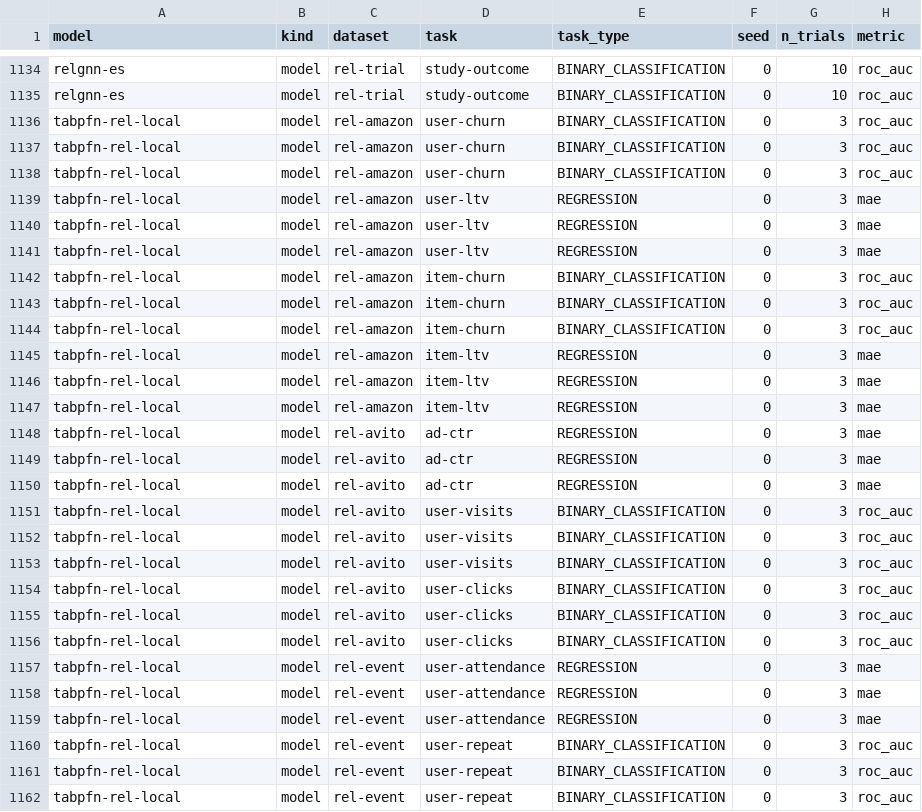
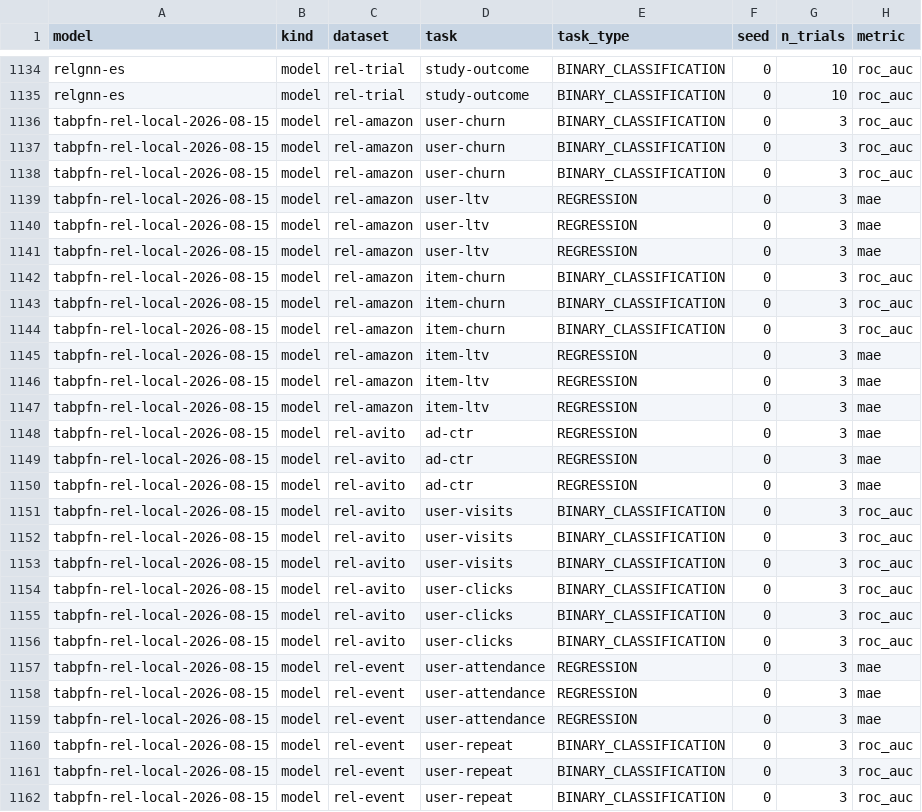
Before and after one commit to PriorLabs/relarena, a CSV file: baseline_results/results.csv, drawn as a sheet; only a part is shown, gaps mark what is left out; the diff covers the shown part only; the diff names each change by its address in the sheet, - before the commit and + after, or states it on an @@ line.

```diff
--- a/baseline_results/results.csv
+++ b/baseline_results/results.csv
-A1136:A1162 (model): tabpfn-rel-local
+A1136:A1162 (model): tabpfn-rel-local-2026-08-15
```
Also changed, not shown: 36 edited cells elsewhere in this file, 15 other files.
